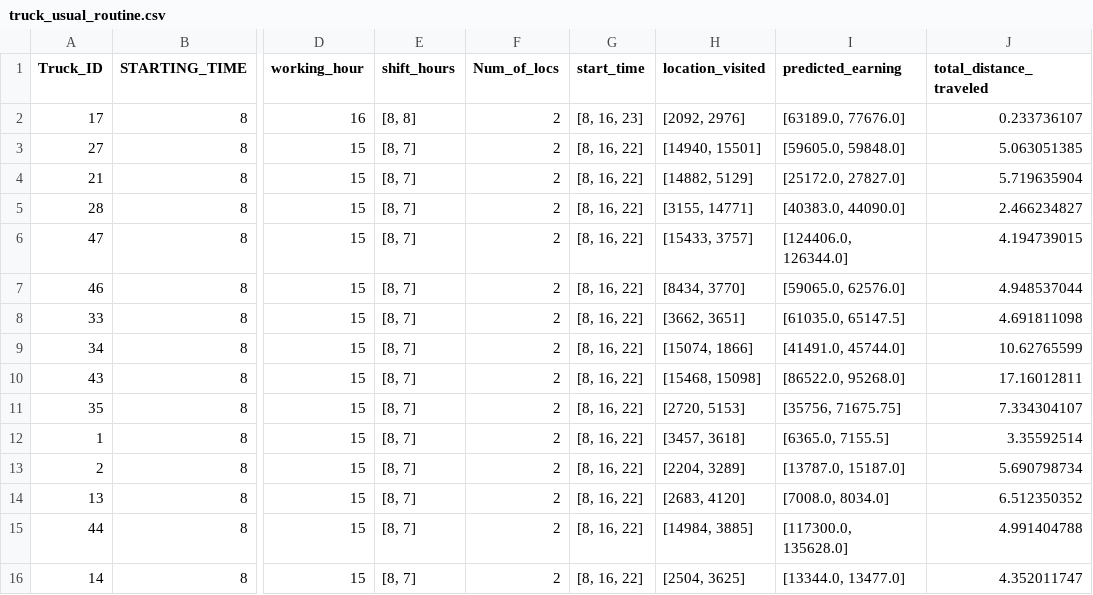
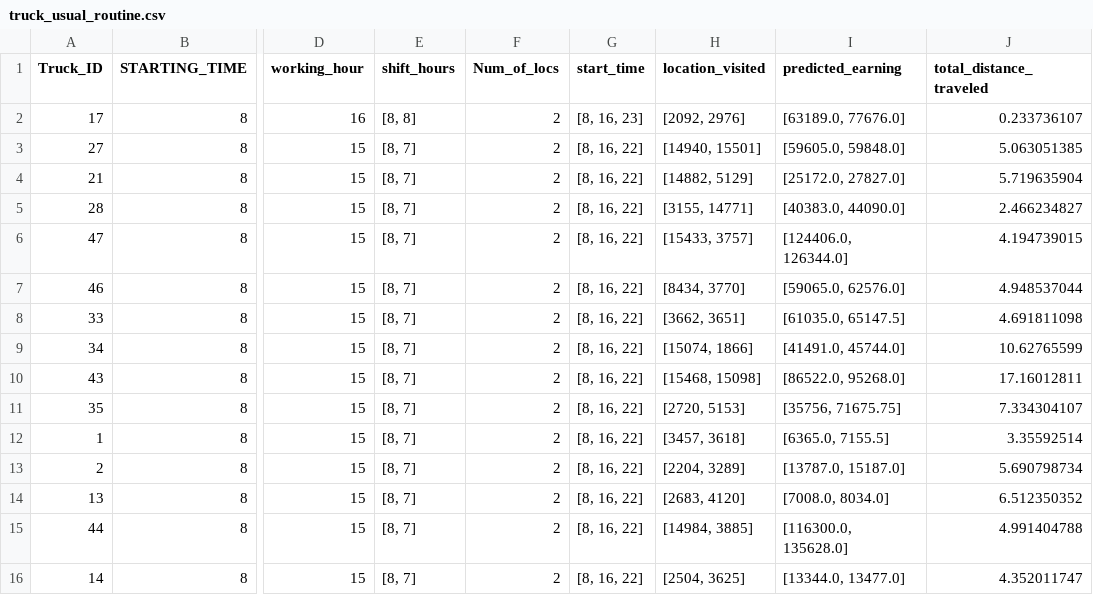
Before and after one commit to jkyxd/ICP_Group3, a CSV file: truck_usual_routine.csv, drawn as a sheet; only a part is shown, gaps mark what is left out; the diff names each change by its address in the sheet, - before the commit and + after, or states it on an @@ line.

Commit message:
Update truck_usual_routine.csv

```diff
--- a/truck_usual_routine.csv
+++ b/truck_usual_routine.csv
-I15 (predicted_earning): [117300.0, 135628.0]
+I15 (predicted_earning): [116300.0, 135628.0]
```
